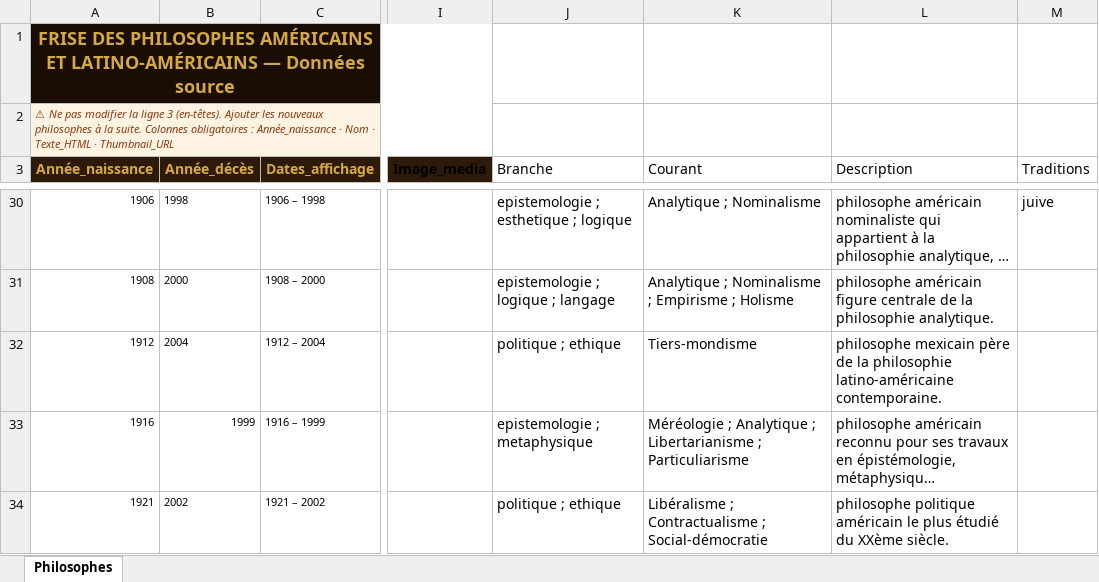
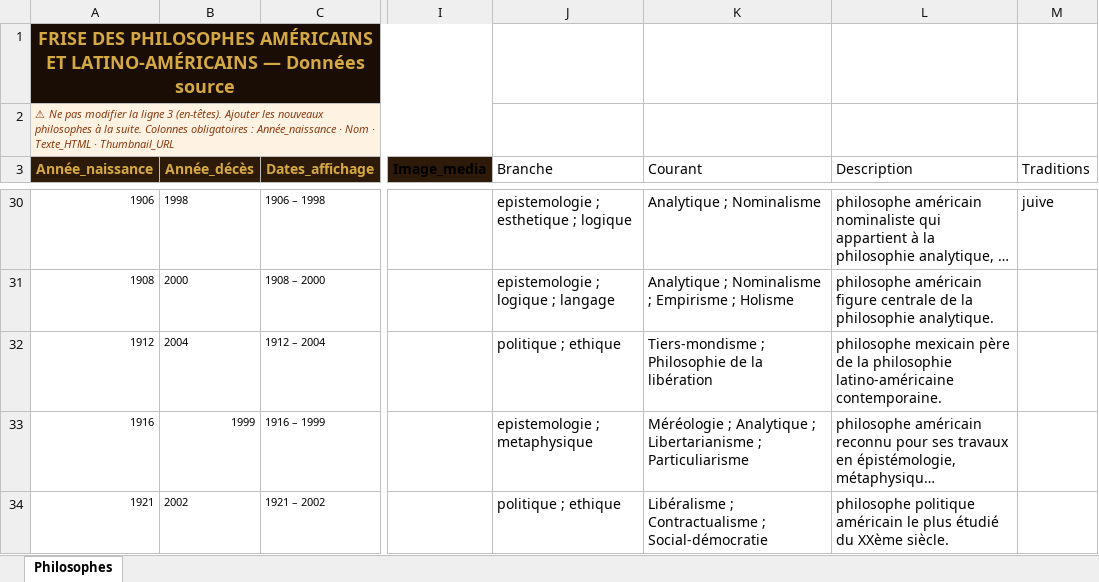
Before and after one commit to lairig/laphilo-astro, an Excel workbook: data/frise-philosophes-americains.xlsx, sheet Philosophes, drawn as a sheet; only a part is shown, gaps mark what is left out; long unchanged cells end in …; values as stored, in another font and other column widths than the file's, no borders; the diff covers the shown part only; the diff names each change by its address in the sheet, - before the commit and + after, or states it on an @@ line.

```diff
--- a/data/frise-philosophes-americains.xlsx (sheet Philosophes)
+++ b/data/frise-philosophes-americains.xlsx (sheet Philosophes)
-K32 (Courant): Tiers-mondisme
+K32 (Courant): Tiers-mondisme ; Philosophie de la libération
```
Also changed, not shown: 2 added rows and 6 edited cells elsewhere in this sheet, data/frise-courant-pensee-oriental.xlsx, data/frise-philosophes-autre-actif.xlsx, 10 other files.
